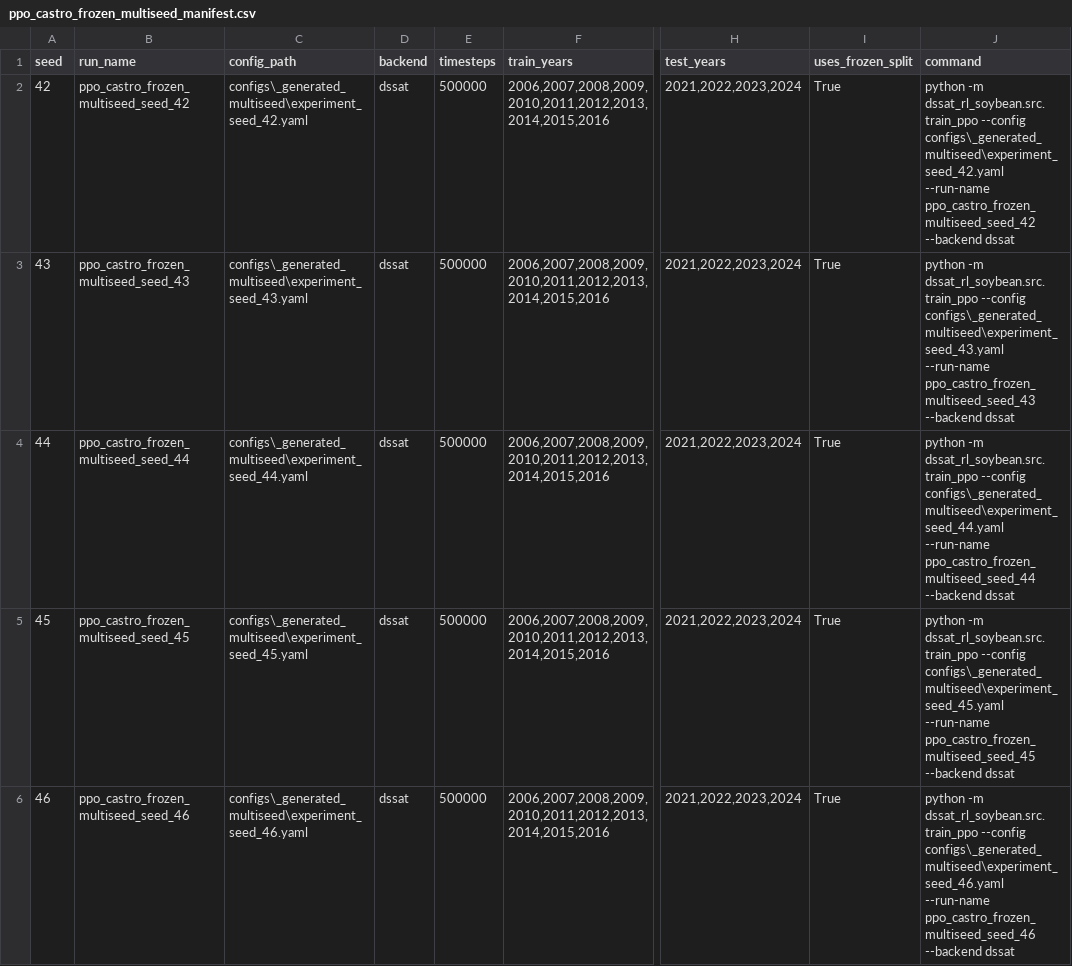
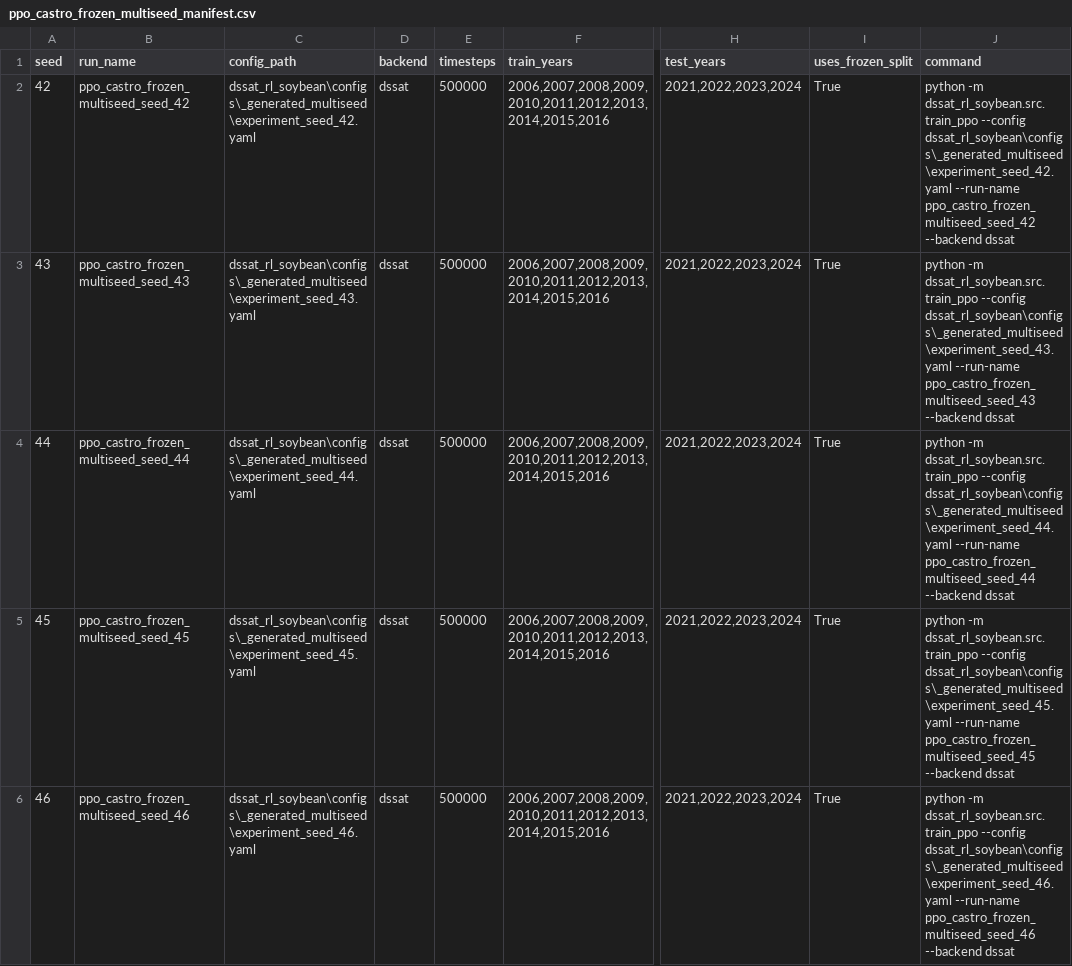
Before and after one commit to GabyQueiroz/RLDSSAT_Soybean, a CSV file: dssat_rl_soybean/configs/_generated_multiseed/ppo_castro_frozen_multiseed_manifest.csv, drawn as a sheet; only a part is shown, gaps mark what is left out; the diff names each change by its address in the sheet, - before the commit and + after, or states it on an @@ line.

```diff
--- a/dssat_rl_soybean/configs/_generated_multiseed/ppo_castro_frozen_multiseed_manifest.csv
+++ b/dssat_rl_soybean/configs/_generated_multiseed/ppo_castro_frozen_multiseed_manifest.csv
-C2 (config_path): configs\_generated_multiseed\experiment_seed_42.yaml
+C2 (config_path): dssat_rl_soybean\configs\_generated_multiseed\experiment_seed_42.yaml
-J2 (command): …dssat_rl_soybean.src.train_ppo --config configs\_generated_multiseed\experiment_seed_42.yaml --run-name ppo_castro_frozen_multiseed_seed_42…
+J2 (command): …dssat_rl_soybean.src.train_ppo --config dssat_rl_soybean\configs\_generated_multiseed\experiment_seed_42.yaml --run-name ppo_castro_frozen_multiseed_seed_42…
-C3 (config_path): configs\_generated_multiseed\experiment_seed_43.yaml
+C3 (config_path): dssat_rl_soybean\configs\_generated_multiseed\experiment_seed_43.yaml
-J3 (command): …dssat_rl_soybean.src.train_ppo --config configs\_generated_multiseed\experiment_seed_43.yaml --run-name ppo_castro_frozen_multiseed_seed_43…
+J3 (command): …dssat_rl_soybean.src.train_ppo --config dssat_rl_soybean\configs\_generated_multiseed\experiment_seed_43.yaml --run-name ppo_castro_frozen_multiseed_seed_43…
-C4 (config_path): configs\_generated_multiseed\experiment_seed_44.yaml
+C4 (config_path): dssat_rl_soybean\configs\_generated_multiseed\experiment_seed_44.yaml
-J4 (command): …dssat_rl_soybean.src.train_ppo --config configs\_generated_multiseed\experiment_seed_44.yaml --run-name ppo_castro_frozen_multiseed_seed_44…
+J4 (command): …dssat_rl_soybean.src.train_ppo --config dssat_rl_soybean\configs\_generated_multiseed\experiment_seed_44.yaml --run-name ppo_castro_frozen_multiseed_seed_44…
-C5 (config_path): configs\_generated_multiseed\experiment_seed_45.yaml
+C5 (config_path): dssat_rl_soybean\configs\_generated_multiseed\experiment_seed_45.yaml
-J5 (command): …dssat_rl_soybean.src.train_ppo --config configs\_generated_multiseed\experiment_seed_45.yaml --run-name ppo_castro_frozen_multiseed_seed_45…
+J5 (command): …dssat_rl_soybean.src.train_ppo --config dssat_rl_soybean\configs\_generated_multiseed\experiment_seed_45.yaml --run-name ppo_castro_frozen_multiseed_seed_45…
-C6 (config_path): configs\_generated_multiseed\experiment_seed_46.yaml
+C6 (config_path): dssat_rl_soybean\configs\_generated_multiseed\experiment_seed_46.yaml
-J6 (command): …dssat_rl_soybean.src.train_ppo --config configs\_generated_multiseed\experiment_seed_46.yaml --run-name ppo_castro_frozen_multiseed_seed_46…
+J6 (command): …dssat_rl_soybean.src.train_ppo --config dssat_rl_soybean\configs\_generated_multiseed\experiment_seed_46.yaml --run-name ppo_castro_frozen_multiseed_seed_46…
```
Also changed, not shown: 1 other file.
